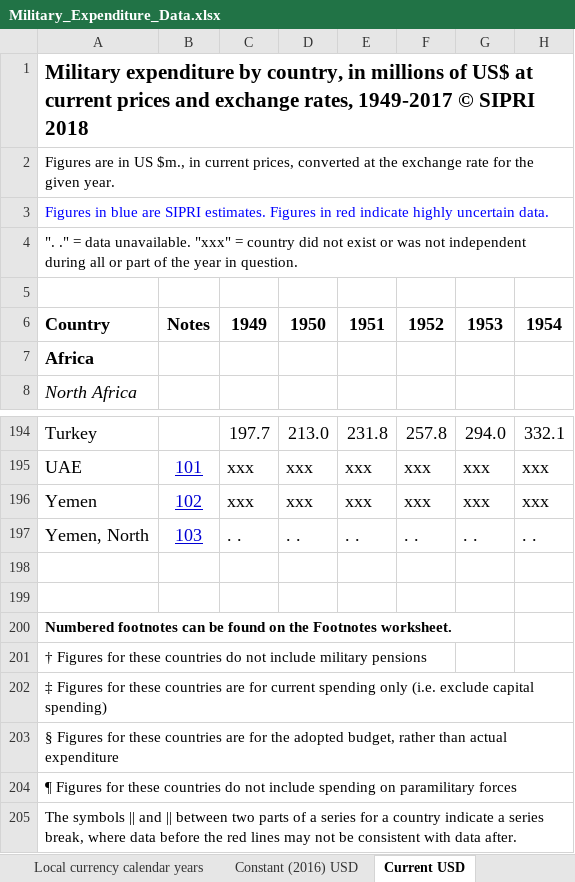
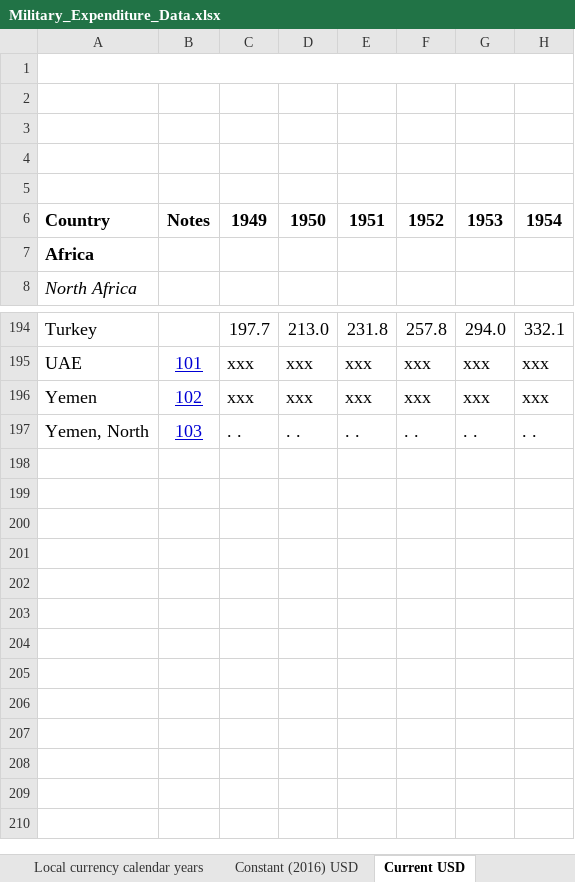
Before and after one commit to xazip/ds202_Final_Project, an Excel workbook: Military_Expenditure_Data.xlsx, sheet Current USD, drawn as a sheet; only a part is shown, gaps mark what is left out; values as stored, in another font and other column widths than the file's, no borders; charts and pictures not drawn; rows hold the shown columns only; the diff names each change by its address in the sheet, - before the commit and + after, or states it on an @@ line.

Commit message:
Updated Excel

```diff
--- a/Military_Expenditure_Data.xlsx (sheet Current USD)
+++ b/Military_Expenditure_Data.xlsx (sheet Current USD)
-A1: Military expenditure by country, in millions of US$ at current prices and exchange rates, 1949-2017 © SIPRI 2018
+A1: (empty)
-A2: Figures are in US $m., in current prices, converted at the exchange rate for the given year.
+A2: (empty)
-A3: Figures in blue are SIPRI estimates. Figures in red indicate highly uncertain data.
+A3: (empty)
-A4: ". ." = data unavailable. "xxx" = country did not exist or was not independent during all or part of the year in question.
+A4: (empty)
-row 198: (empty)
-row 199: (empty)
-row 200: Numbered footnotes can be found on the Footnotes worksheet.
-row 201: † Figures for these countries do not include military pensions
-row 202: ‡ Figures for these countries are for current spending only (i.e. exclude capital spending)
-row 203: § Figures for these countries are for the adopted budget, rather than actual expenditure
-row 204: ¶ Figures for these countries do not include spending on paramilitary forces
-row 205: The symbols || and || between two parts of a series for a country indicate a series break, where data before the red lines may not be consistent with data after.
```
Also changed, not shown: sheet Constant (2016) USD, charts or pictures.
